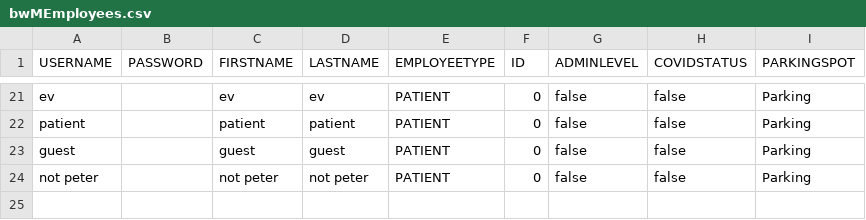
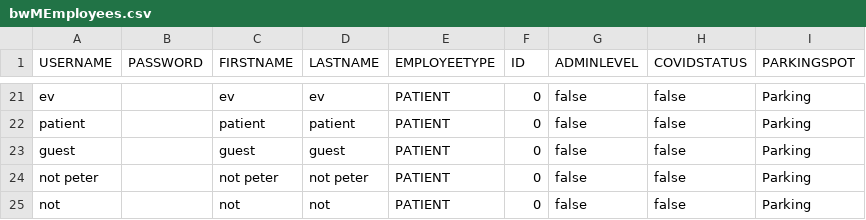
Before and after one commit to dacs30/software-engineering-project, a CSV file: data/bwMEmployees.csv, drawn as a sheet; only a part is shown, gaps mark what is left out; the diff names each change by its address in the sheet, - before the commit and + after, or states it on an @@ line.

```diff
--- a/data/bwMEmployees.csv
+++ b/data/bwMEmployees.csv
+row 25: not |  | not | not | PATIENT | 0 | false | false | Parking
```
Also changed, not shown: data/services/MedicineServices.csv, 26 other files.
